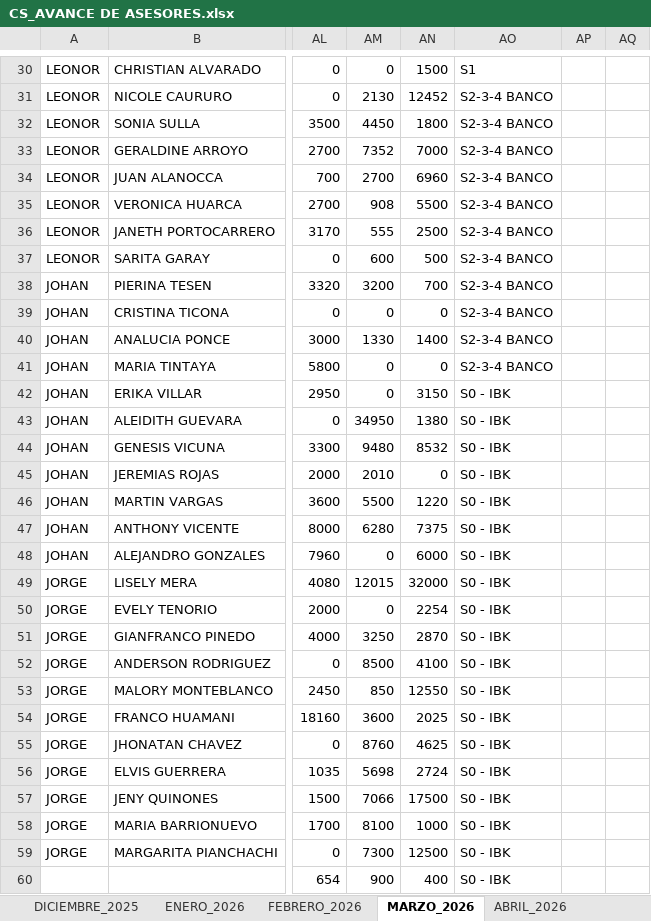
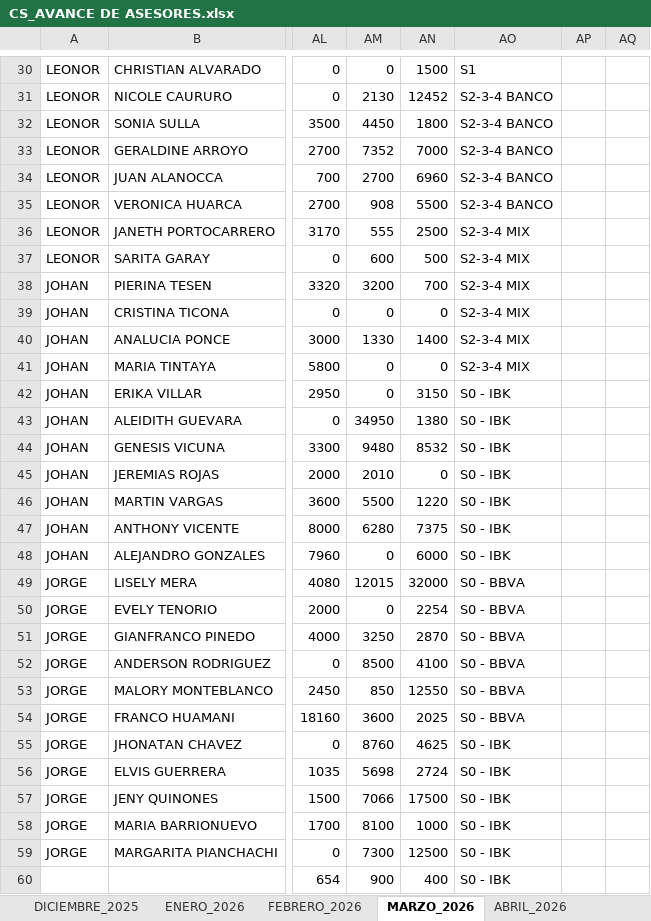
Before and after one commit to jvasquez98/Ranking, an Excel workbook: CS_AVANCE DE ASESORES.xlsx, sheet MARZO_2026, drawn as a sheet; only a part is shown, gaps mark what is left out; values as stored, in another font and other column widths than the file's, no borders; conditional formats and table styles not drawn; the diff names each change by its address in the sheet, - before the commit and + after, or states it on an @@ line.

```diff
--- a/CS_AVANCE DE ASESORES.xlsx (sheet MARZO_2026)
+++ b/CS_AVANCE DE ASESORES.xlsx (sheet MARZO_2026)
-AO36:AO41: S2-3-4 BANCO
+AO36:AO41: S2-3-4 MIX
-AO49:AO54: S0 - IBK
+AO49:AO54: S0 - BBVA
```
Also changed, not shown: sheet MAYO_2026, sheet FEBRERO_2026, sheet ENERO_2026, sheet ABRIL_2026, formulas that keep their value, 2 other files.
